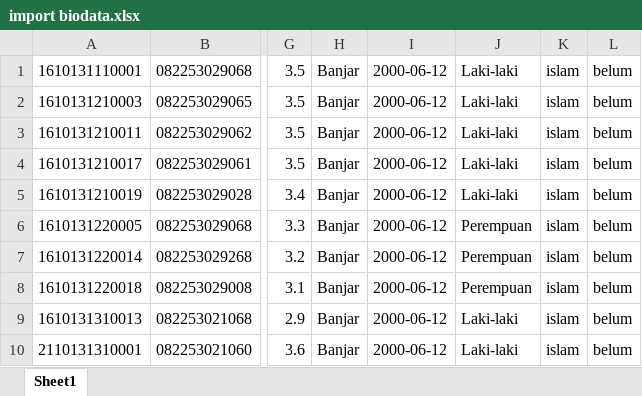
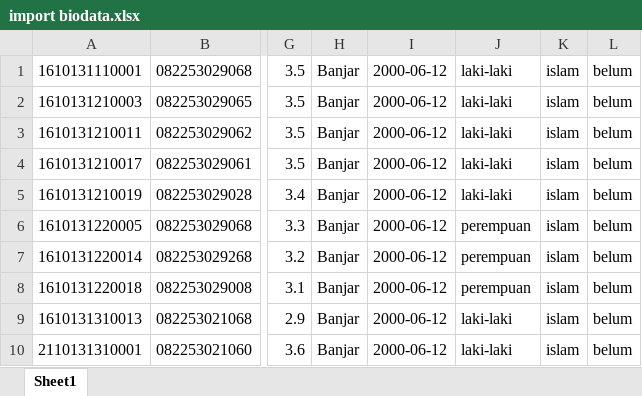
Before and after one commit to arie-zeno/backupTA_PemWeb2, an Excel workbook: import biodata.xlsx, sheet Sheet1, drawn as a sheet; only a part is shown, gaps mark what is left out; values as stored, in another font and other column widths than the file's, no borders; the diff names each change by its address in the sheet, - before the commit and + after, or states it on an @@ line.

```diff
--- a/import biodata.xlsx (sheet Sheet1)
+++ b/import biodata.xlsx (sheet Sheet1)
-J1:J5: Laki-laki
+J1:J5: laki-laki
-J6:J8: Perempuan
+J6:J8: perempuan
-J9:J10: Laki-laki
+J9:J10: laki-laki
```
Also changed, not shown: 1 other file.
